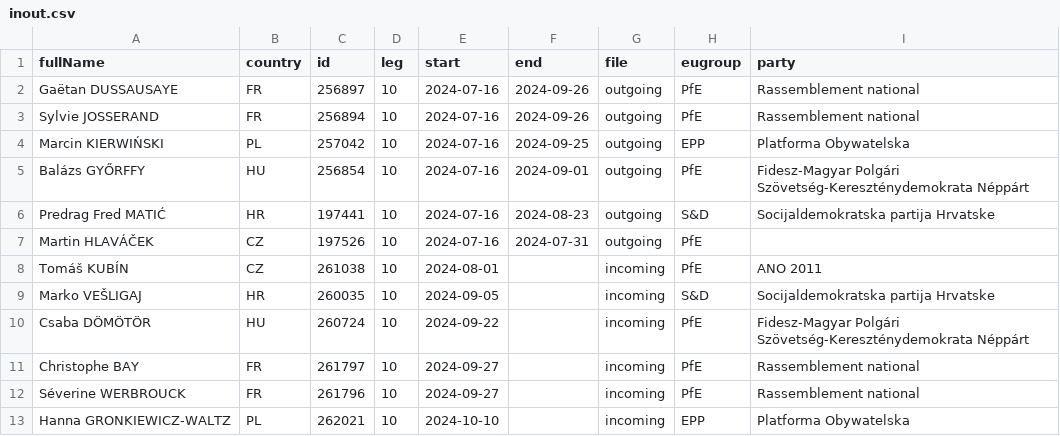
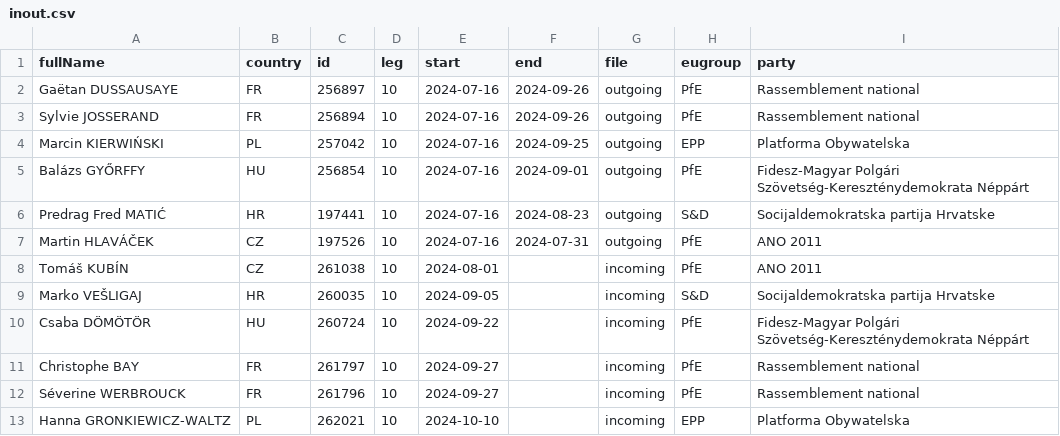
Before and after one commit to TechToThePeople/mep, a CSV file: data/inout.csv, drawn as a sheet.

```diff
--- a/data/inout.csv
+++ b/data/inout.csv
@@ -6,3 +6,3 @@ Balázs GYŐRFFY,HU,256854,10,2024-07-16,2024-09-01,outgoing,PfE,Fidesz-Magyar P
 Predrag Fred MATIĆ,HR,197441,10,2024-07-16,2024-08-23,outgoing,S&D,Socijaldemokratska partija Hrvatske
-Martin HLAVÁČEK,CZ,197526,10,2024-07-16,2024-07-31,outgoing,PfE,
+Martin HLAVÁČEK,CZ,197526,10,2024-07-16,2024-07-31,outgoing,PfE,ANO 2011
 Tomáš KUBÍN,CZ,261038,10,2024-08-01,,incoming,PfE,ANO 2011
```
Also changed, not shown: data/meps.all.csv, data/meps.csv, 3 other files.
